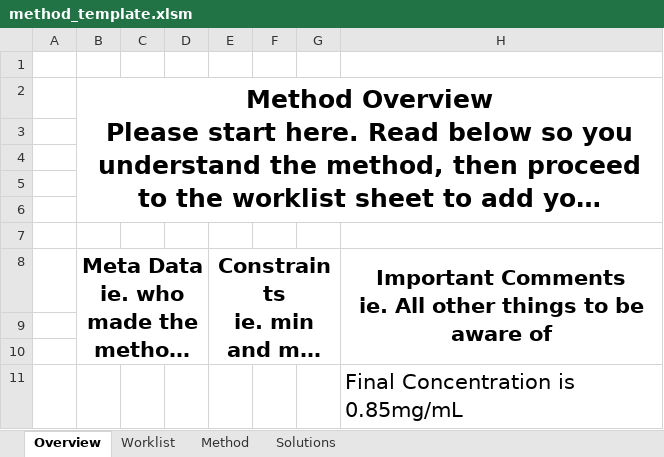
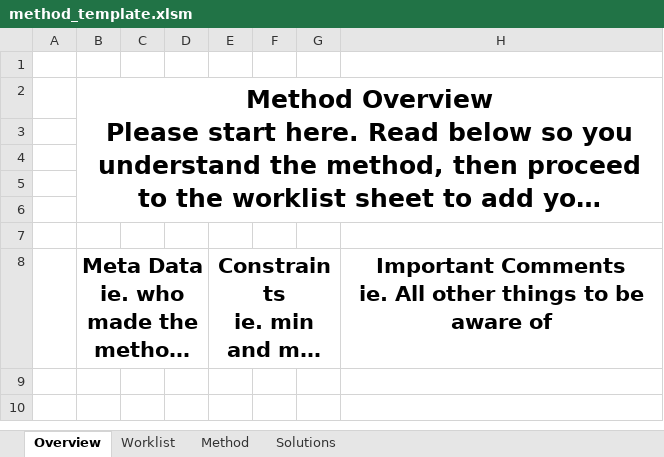
Before and after one commit to Pfizer-BradleyBare/Automation-Bare-Necessities, an Excel workbook: method_template.xlsm, sheet Overview, drawn as a sheet; long unchanged cells end in …; values as stored, in another font and other column widths than the file's, no borders; the diff names each change by its address in the sheet, - before the commit and + after, or states it on an @@ line.

```diff
--- a/method_template.xlsm (sheet Overview)
+++ b/method_template.xlsm (sheet Overview)
-H8:H10 merged
-row 9: (empty)
-row 10: (empty)
-row 11:  |  |  |  |  |  |  | Final Concentration is 0.85mg/mL
```
Also changed, not shown: sheet Method.
